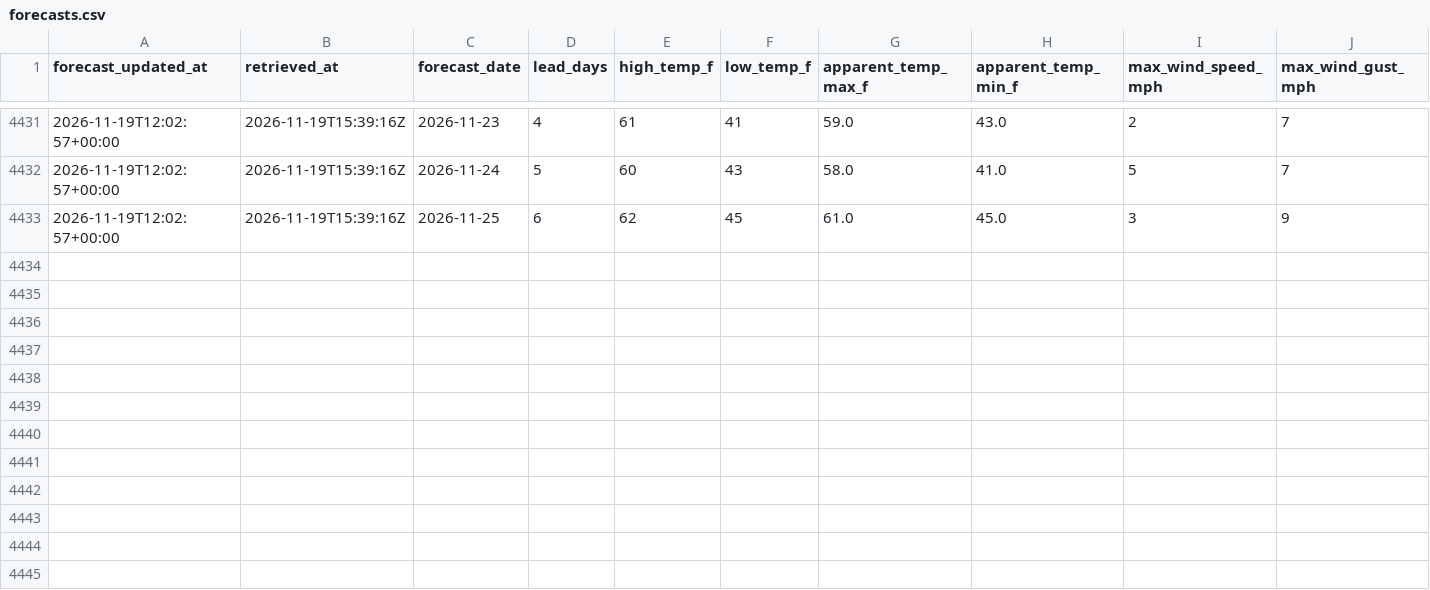
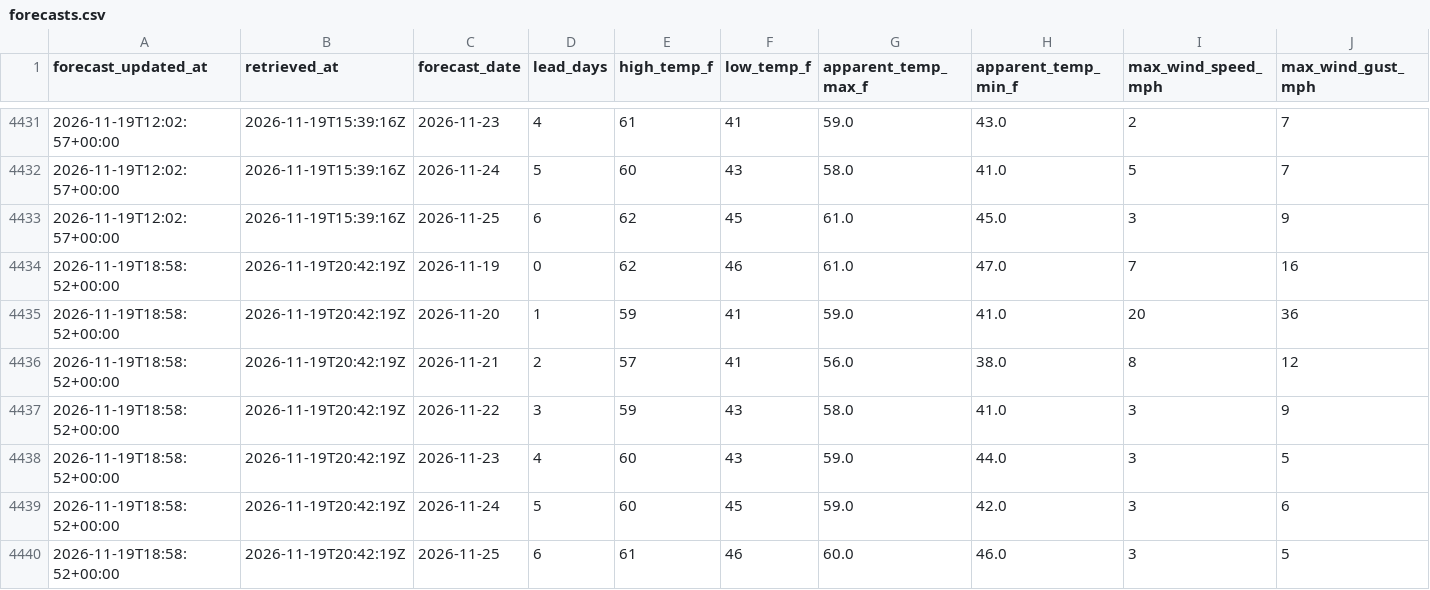
Before and after one commit to jjha911-a11y/nws-forecast-collector, a CSV file: data/forecasts.csv, drawn as a sheet; only a part is shown, gaps mark what is left out; rows hold the shown columns only; the diff names each change by its address in the sheet, - before the commit and + after, or states it on an @@ line.

```diff
--- a/data/forecasts.csv
+++ b/data/forecasts.csv
+row 4434: 2026-11-19T18:58:52+00:00 | 2026-11-19T20:42:19Z | 2026-11-19 | 0 | 62 | 46 | 61.0 | 47.0 | 7 | 16
+row 4435: 2026-11-19T18:58:52+00:00 | 2026-11-19T20:42:19Z | 2026-11-20 | 1 | 59 | 41 | 59.0 | 41.0 | 20 | 36
+row 4436: 2026-11-19T18:58:52+00:00 | 2026-11-19T20:42:19Z | 2026-11-21 | 2 | 57 | 41 | 56.0 | 38.0 | 8 | 12
+row 4437: 2026-11-19T18:58:52+00:00 | 2026-11-19T20:42:19Z | 2026-11-22 | 3 | 59 | 43 | 58.0 | 41.0 | 3 | 9
+row 4438: 2026-11-19T18:58:52+00:00 | 2026-11-19T20:42:19Z | 2026-11-23 | 4 | 60 | 43 | 59.0 | 44.0 | 3 | 5
+row 4439: 2026-11-19T18:58:52+00:00 | 2026-11-19T20:42:19Z | 2026-11-24 | 5 | 60 | 45 | 59.0 | 42.0 | 3 | 6
+row 4440: 2026-11-19T18:58:52+00:00 | 2026-11-19T20:42:19Z | 2026-11-25 | 6 | 61 | 46 | 60.0 | 46.0 | 3 | 5
```
